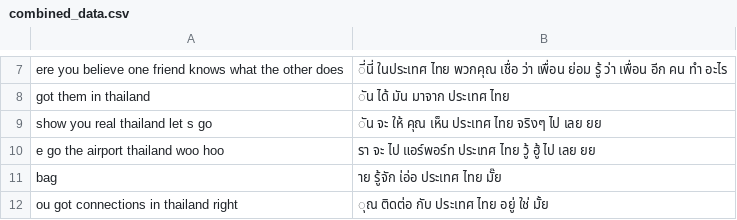
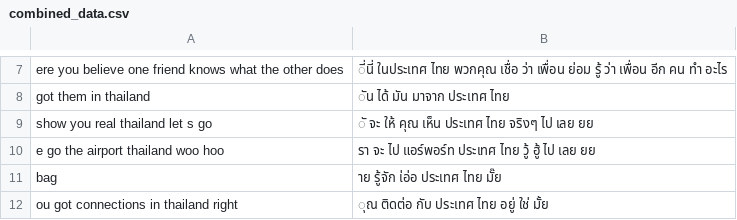
Before and after one commit to superohm99/MT_AI_COOK_Hackathon, a CSV file: combined_data.csv, drawn as a sheet; only a part is shown, gaps mark what is left out.

Commit message:
Update combined_data.csv

```diff
--- a/combined_data.csv
+++ b/combined_data.csv
@@ -8,3 +8,3 @@ ere you believe one friend knows what the other does ,ี่นี่       ใ
  got them in thailand ,ัน       ได้       มัน       มาจาก       ประเทศ       ไทย
- show you real thailand  let s go ,ัน       จะ       ให้       คุณ       เห็น       ประเทศ       ไทย       จริงๆ       ไป       เลย       ยย
+ show you real thailand  let s go ,ั       จะ       ให้       คุณ       เห็น       ประเทศ       ไทย       จริงๆ       ไป       เลย       ยย
 e go the airport  thailand  woo hoo ,รา       จะ       ไป       แอร์พอร์ท       ประเทศ       ไทย       วู้       ฮู้       ไป       เลย       ยย
```
